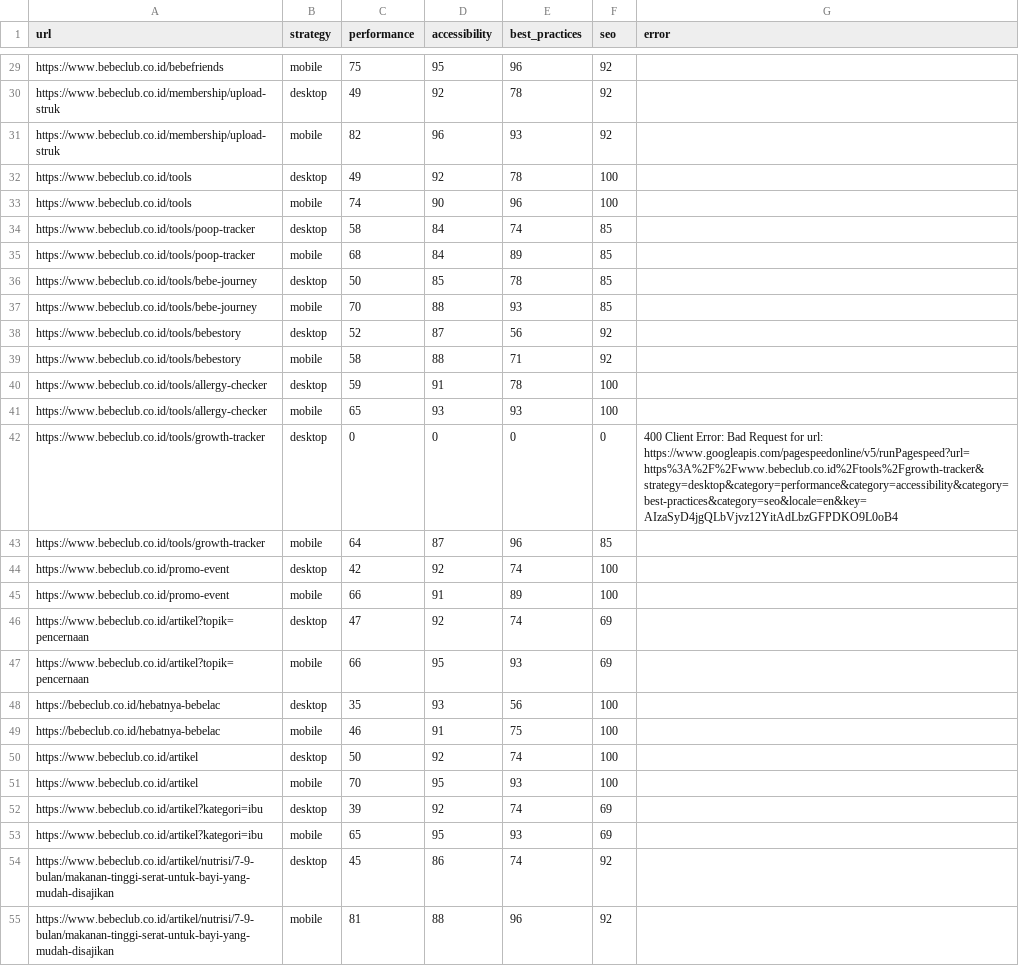
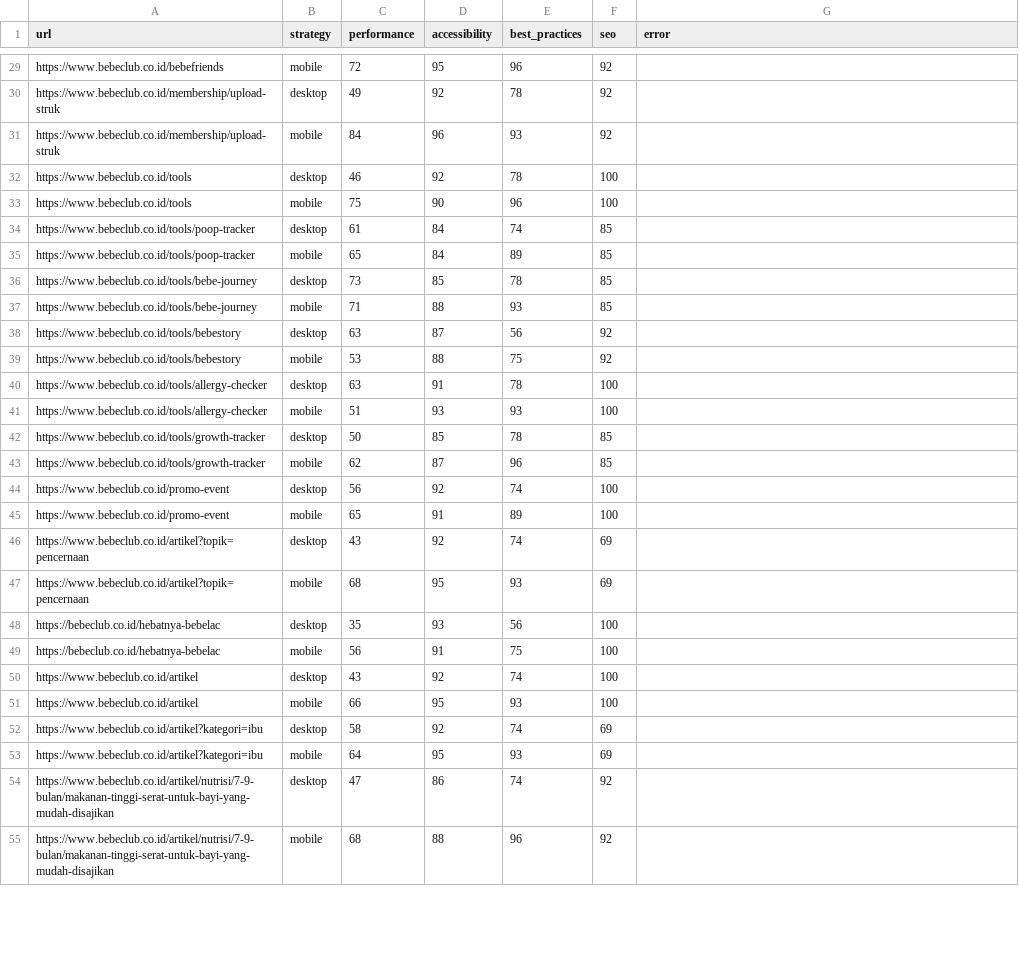
Before and after one commit to maazway/pagespeed_monitor_bbc, a CSV file: psi_results.csv, drawn as a sheet; only a part is shown, gaps mark what is left out; removed rows and columns are numbered as before the commit, all else as after; the diff covers the shown part only; the diff names each change by its address in the sheet, - before the commit and + after, or states it on an @@ line.

```diff
--- a/psi_results.csv
+++ b/psi_results.csv
-C29 (performance): 75
+C29 (performance): 72
-C31 (performance): 82
+C31 (performance): 84
-C32 (performance): 49
+C32 (performance): 46
-C33 (performance): 74
+C33 (performance): 75
-C34 (performance): 58
+C34 (performance): 61
-C35 (performance): 68
+C35 (performance): 65
-C36 (performance): 50
+C36 (performance): 73
-C37 (performance): 70
+C37 (performance): 71
-C38 (performance): 52
+C38 (performance): 63
-C39 (performance): 58
+C39 (performance): 53
-E39 (best_practices): 71
+E39 (best_practices): 75
-C40 (performance): 59
+C40 (performance): 63
-C41 (performance): 65
+C41 (performance): 51
-row 42: https://www.bebeclub.co.id/tools/growth-tracker | desktop | 0 | 0 | 0 | 0 | 400 Client Error: Bad Request for url: https://www.googleapis.com/pagespeedonline/v5/runPagespeed?url=https%3A%2F%2Fwww.bebeclub.co.id%2Ftools%2Fgrowth-tracker&strategy=desktop&category=performance&category=accessibility&category=best-practices&category=seo&locale=en&key=AIzaSyD4jgQLbVjvz12YitAdLbzGFPDKO9L0oB4
+row 42: https://www.bebeclub.co.id/tools/growth-tracker | desktop | 50 | 85 | 78 | 85
-C43 (performance): 64
+C43 (performance): 62
-C44 (performance): 42
+C44 (performance): 56
-C45 (performance): 66
+C45 (performance): 65
-C46 (performance): 47
+C46 (performance): 43
-C47 (performance): 66
+C47 (performance): 68
-C49 (performance): 46
+C49 (performance): 56
-C50 (performance): 50
+C50 (performance): 43
-C51 (performance): 70
+C51 (performance): 66
-C52 (performance): 39
+C52 (performance): 58
-C53 (performance): 65
+C53 (performance): 64
-C54 (performance): 45
+C54 (performance): 47
-C55 (performance): 81
+C55 (performance): 68
```
Also changed, not shown: 2 added rows, 2 removed rows and 37 edited cells elsewhere in this file, 4 other files.
